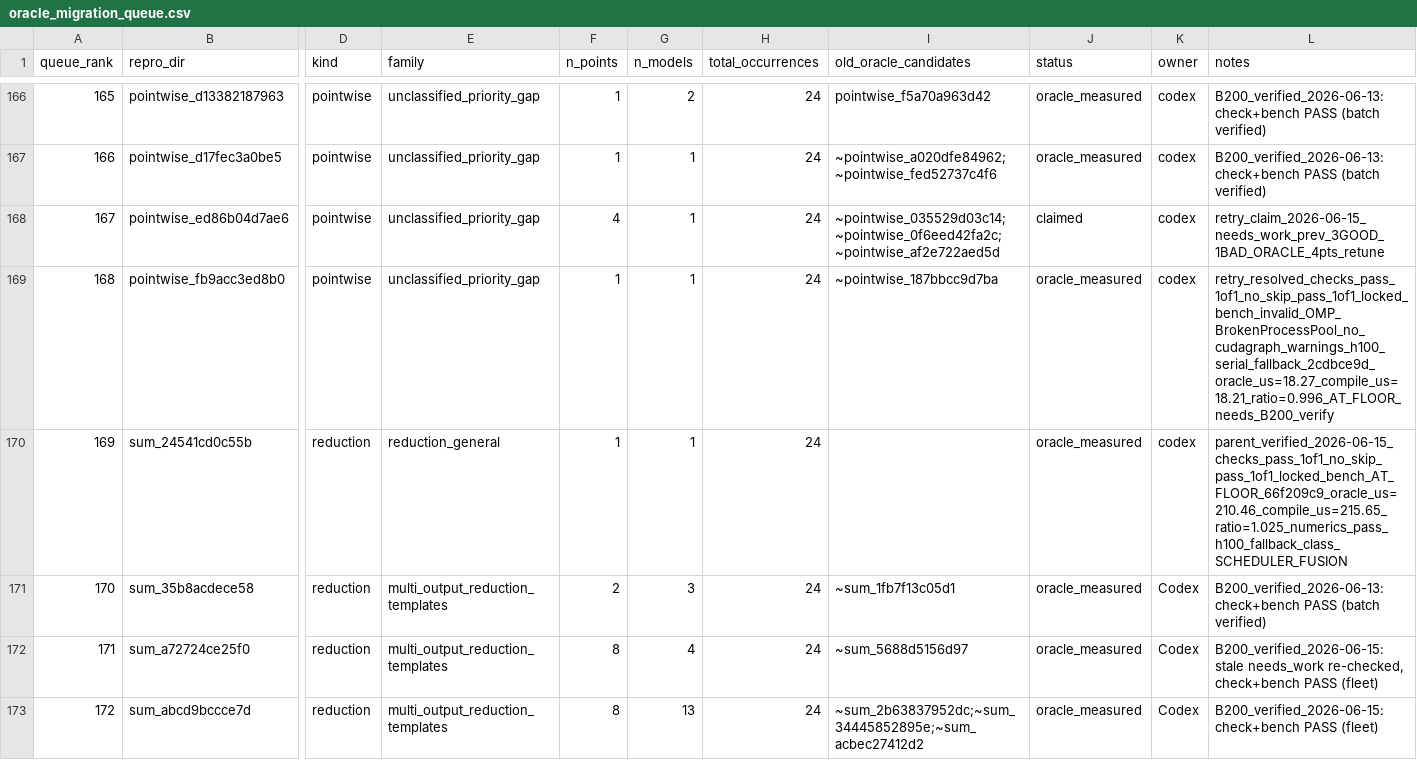
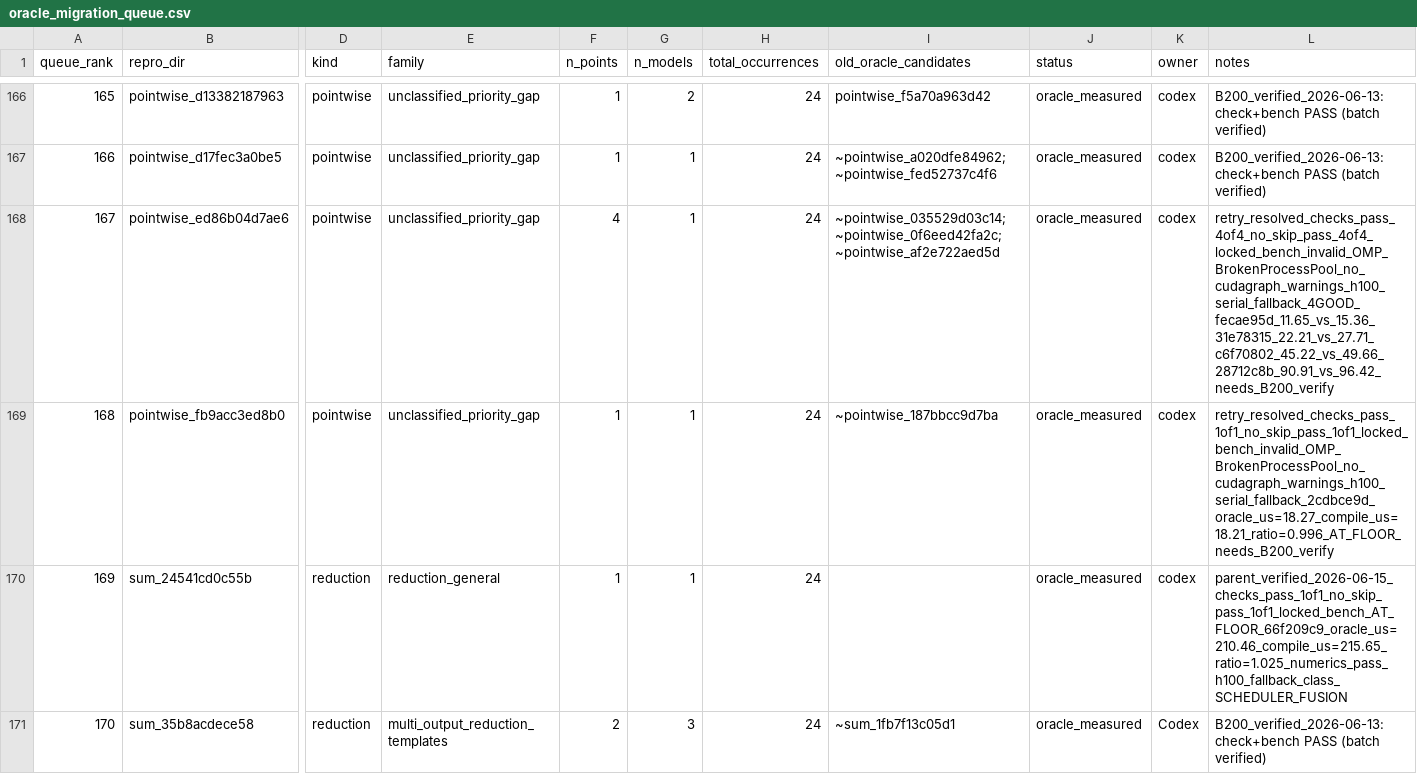
Before and after one commit to eellison/better-benchmark, a CSV file: investigation_results/oracle_migration_queue.csv, drawn as a sheet; only a part is shown, gaps mark what is left out; the shorter side is filled out with more unchanged rows; the diff names each change by its address in the sheet, - before the commit and + after, or states it on an @@ line.

Commit message:
Retry-fix needs-work oracle row 167

```diff
--- a/investigation_results/oracle_migration_queue.csv
+++ b/investigation_results/oracle_migration_queue.csv
-J168 (status): claimed
+J168 (status): oracle_measured
-L168 (notes): retry_claim_2026-06-15_needs_work_prev_3GOOD_1BAD_ORACLE_4pts_retune
+L168 (notes): retry_resolved_checks_pass_4of4_no_skip_pass_4of4_locked_bench_invalid_OMP_BrokenProcessPool_no_cudagraph_warnings_h100_serial_fallback_4GOOD_fecae95d_11.65_vs_15.36_31e78315_22.21_vs_27.71_c6f70802_45.22_vs_49.66_28712c8b_90.91_vs_96.42_needs_B200_verify
```
Also changed, not shown: 1 other file.
